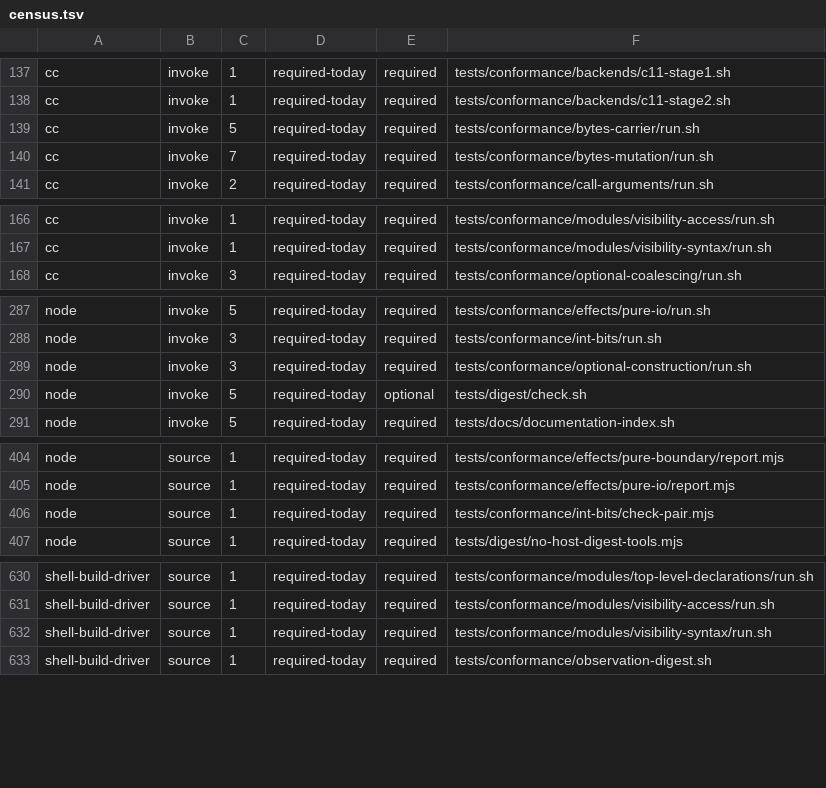
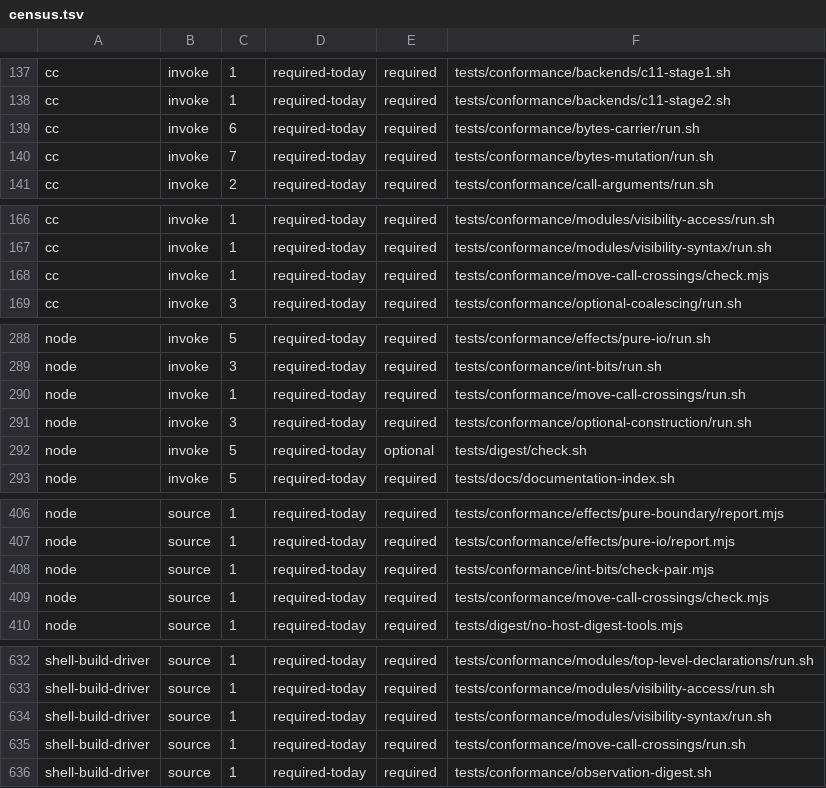
Before and after one commit to kofun-lang/kofun, a TSV file: tooling/forbidden-requirements/census.tsv, drawn as a sheet; only a part is shown, gaps mark what is left out; the diff covers the shown part only.

Commit message:
compiler: check bounded positional ownership crossings
Refactor shared positional eligibility and BindingId comparisons in both Stage 2 halves; reject unnamed Bytes carriers and by-value trivial-record edit parameters. Migrate RFC-0010 callers and pin exact CLI refusals, O0/O2 sanitizer execution, mutation proofs and completed-coalescing boundaries. Add the bounded positional-move-crossings checkpoint and synchronize inventories and evidence. Refs #1516 and #1540.

```diff
--- a/tooling/forbidden-requirements/census.tsv
+++ b/tooling/forbidden-requirements/census.tsv
@@ -138,3 +138,3 @@ cc	invoke	1	required-today	required	tests/conformance/backends/c11-stage1.sh
 cc	invoke	1	required-today	required	tests/conformance/backends/c11-stage2.sh
-cc	invoke	5	required-today	required	tests/conformance/bytes-carrier/run.sh
+cc	invoke	6	required-today	required	tests/conformance/bytes-carrier/run.sh
 cc	invoke	7	required-today	required	tests/conformance/bytes-mutation/run.sh
@@ -167,2 +167,3 @@ cc	invoke	1	required-today	required	tests/conformance/modules/visibility-access/
 cc	invoke	1	required-today	required	tests/conformance/modules/visibility-syntax/run.sh
+cc	invoke	1	required-today	required	tests/conformance/move-call-crossings/check.mjs
 cc	invoke	3	required-today	required	tests/conformance/optional-coalescing/run.sh
@@ -288,2 +289,3 @@ node	invoke	5	required-today	required	tests/conformance/effects/pure-io/run.sh
 node	invoke	3	required-today	required	tests/conformance/int-bits/run.sh
+node	invoke	1	required-today	required	tests/conformance/move-call-crossings/run.sh
 node	invoke	3	required-today	required	tests/conformance/optional-construction/run.sh
@@ -406,2 +408,3 @@ node	source	1	required-today	required	tests/conformance/effects/pure-io/report.m
 node	source	1	required-today	required	tests/conformance/int-bits/check-pair.mjs
+node	source	1	required-today	required	tests/conformance/move-call-crossings/check.mjs
 node	source	1	required-today	required	tests/digest/no-host-digest-tools.mjs
@@ -632,2 +634,3 @@ shell-build-driver	source	1	required-today	required	tests/conformance/modules/vi
 shell-build-driver	source	1	required-today	required	tests/conformance/modules/visibility-syntax/run.sh
+shell-build-driver	source	1	required-today	required	tests/conformance/move-call-crossings/run.sh
 shell-build-driver	source	1	required-today	required	tests/conformance/observation-digest.sh
```
Also changed, not shown: 1 moved row elsewhere in this file, 46 other files.
